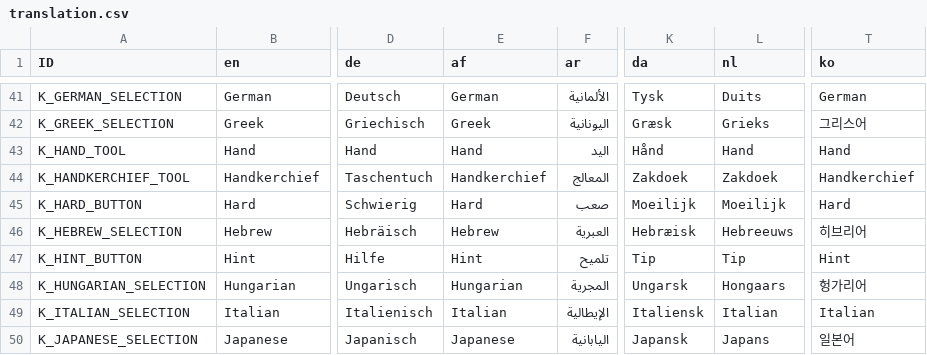
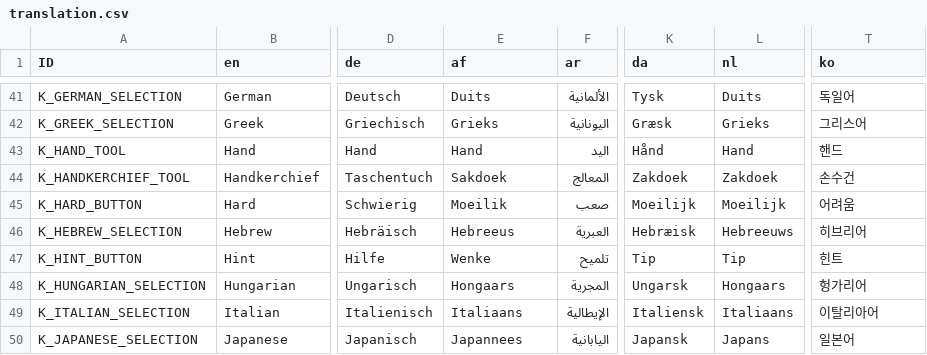
Before and after one commit to Crazy-Marvin/PimplePopper, a CSV file: assets/i18n/translation.csv, drawn as a sheet; only a part is shown, gaps mark what is left out; the diff covers the shown part only; the diff names each change by its address in the sheet, - before the commit and + after, or states it on an @@ line.

```diff
--- a/assets/i18n/translation.csv
+++ b/assets/i18n/translation.csv
-E41 (af): German
+E41 (af): Duits
-T41 (ko): German
+T41 (ko): 독일어
-E42 (af): Greek
+E42 (af): Grieks
-T43 (ko): Hand
+T43 (ko): 핸드
-E44 (af): Handkerchief
+E44 (af): Sakdoek
-T44 (ko): Handkerchief
+T44 (ko): 손수건
-E45 (af): Hard
+E45 (af): Moeilik
-T45 (ko): Hard
+T45 (ko): 어려움
-E46 (af): Hebrew
+E46 (af): Hebreeus
-E47 (af): Hint
+E47 (af): Wenke
-T47 (ko): Hint
+T47 (ko): 힌트
-E48 (af): Hungarian
+E48 (af): Hongaars
-E49 (af): Italian
+E49 (af): Italiaans
-L49 (nl): Italian
+L49 (nl): Italiaans
-T49 (ko): Italian
+T49 (ko): 이탈리아어
-E50 (af): Japanese
+E50 (af): Japannees
```
Also changed, not shown: 135 edited cells elsewhere in this file.
